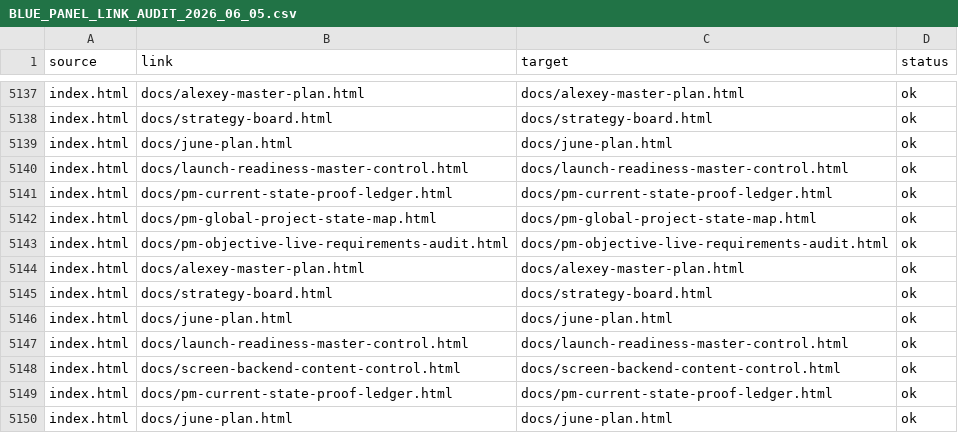
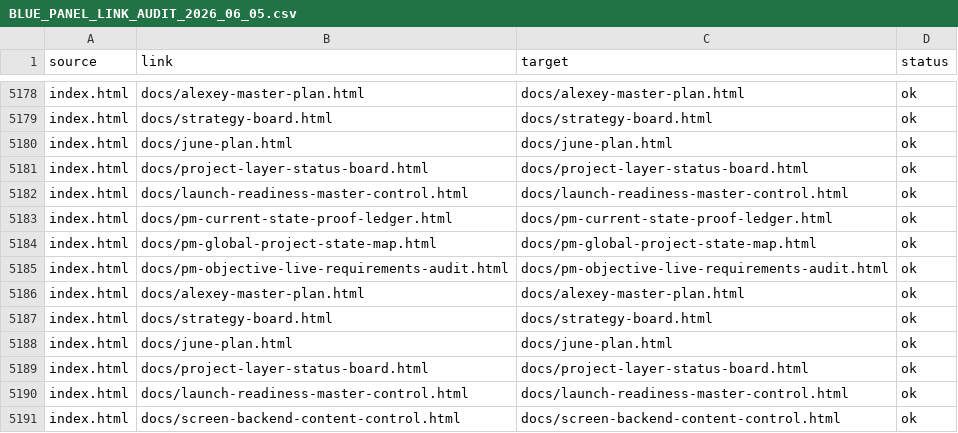
Before and after one commit to cutthreat/confideline, a CSV file: web/blue-panel/docs/artifacts/BLUE_PANEL_LINK_AUDIT_2026_06_05.csv, drawn as a sheet; only a part is shown, gaps mark what is left out; the shorter side is filled out with more unchanged rows; the diff covers the shown part only; the diff names each change by its address in the sheet, - before the commit and + after, or states it on an @@ line.

Commit message:
Add project layer status board

```diff
--- a/web/blue-panel/docs/artifacts/BLUE_PANEL_LINK_AUDIT_2026_06_05.csv
+++ b/web/blue-panel/docs/artifacts/BLUE_PANEL_LINK_AUDIT_2026_06_05.csv
+row 5181: index.html | docs/project-layer-status-board.html | docs/project-layer-status-board.html | ok
+row 5189: index.html | docs/project-layer-status-board.html | docs/project-layer-status-board.html | ok
```
Also changed, not shown: 41 added rows elsewhere in this file, 5 other files.
